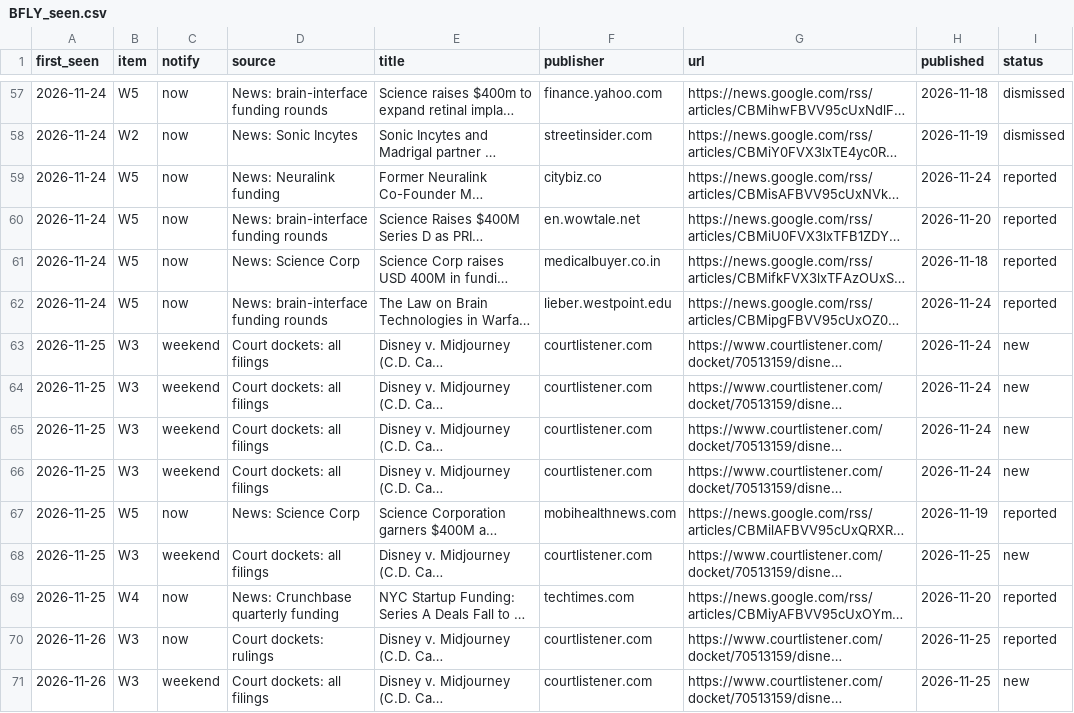
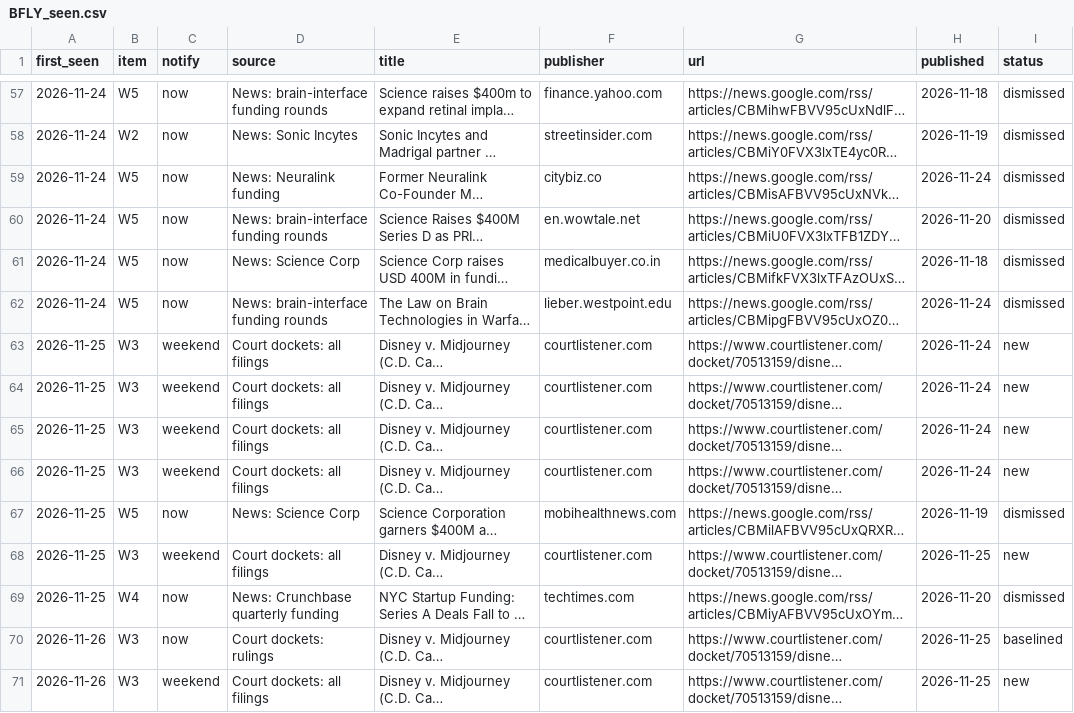
Before and after one commit to tenacioustuna22/small-cap-analysis, a CSV file: research/BFLY/watch/BFLY_seen.csv, drawn as a sheet; only a part is shown, gaps mark what is left out; long unchanged cells end in …; the diff names each change by its address in the sheet, - before the commit and + after, or states it on an @@ line.

```diff
--- a/research/BFLY/watch/BFLY_seen.csv
+++ b/research/BFLY/watch/BFLY_seen.csv
-I59:I62 (status): reported
+I59:I62 (status): dismissed
-I67 (status): reported
+I67 (status): dismissed
-I69 (status): reported
+I69 (status): dismissed
-I70 (status): reported
+I70 (status): baselined
```
Also changed, not shown: 2 other files.
